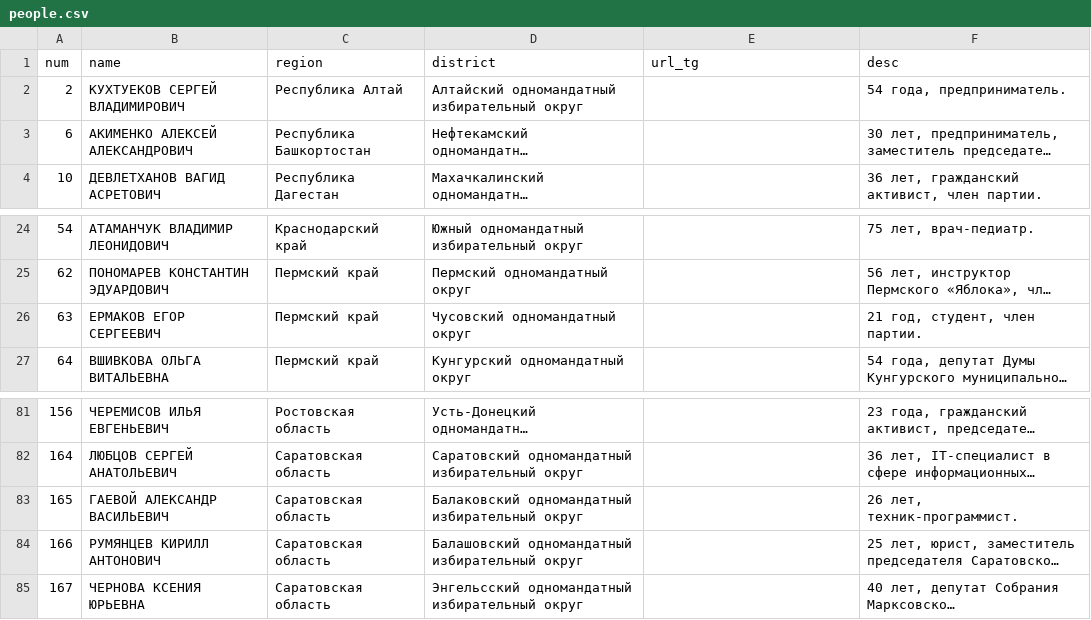
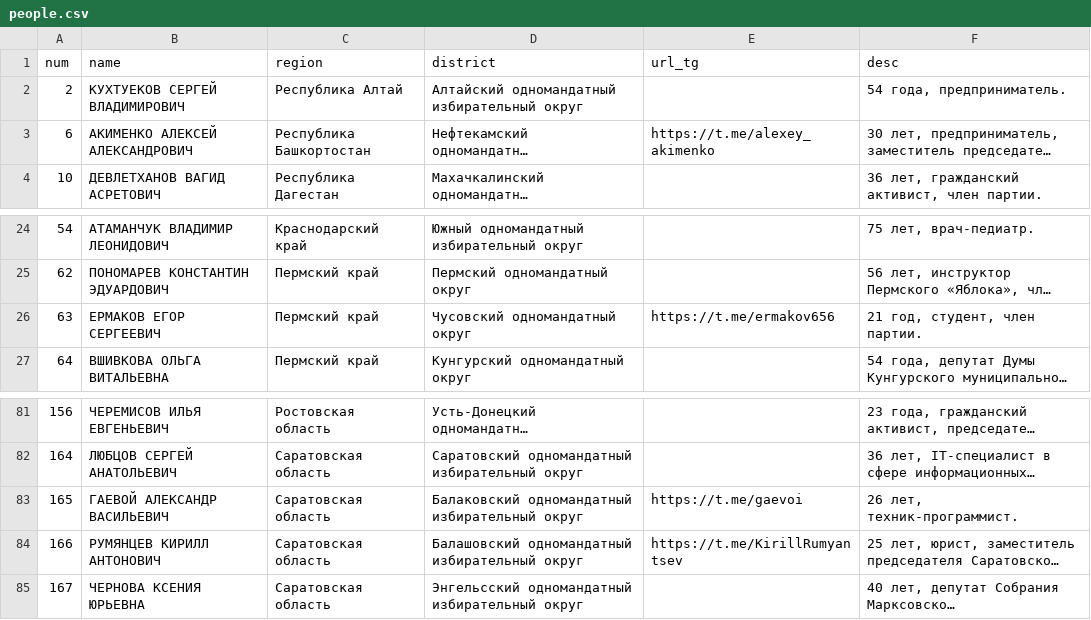
Before and after one commit to JohnDoe3150/yabloko-gd-2026, a CSV file: data/people.csv, drawn as a sheet; only a part is shown, gaps mark what is left out; long unchanged cells end in …; the diff names each change by its address in the sheet, - before the commit and + after, or states it on an @@ line.

```diff
--- a/data/people.csv
+++ b/data/people.csv
-E3 (url_tg): (empty)
+E3 (url_tg): https://t.me/alexey_akimenko
-E26 (url_tg): (empty)
+E26 (url_tg): https://t.me/ermakov656
-E83 (url_tg): (empty)
+E83 (url_tg): https://t.me/gaevoi
-E84 (url_tg): (empty)
+E84 (url_tg): https://t.me/KirillRumyantsev
```
Also changed, not shown: 2 other files.
